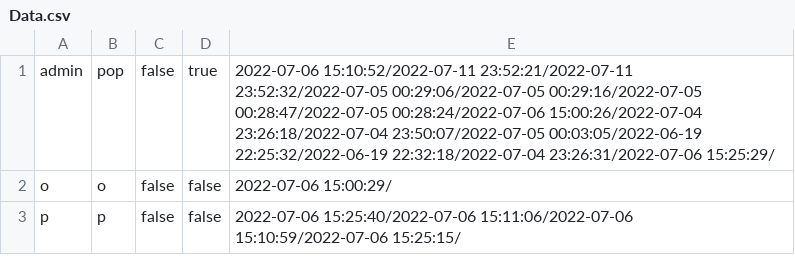
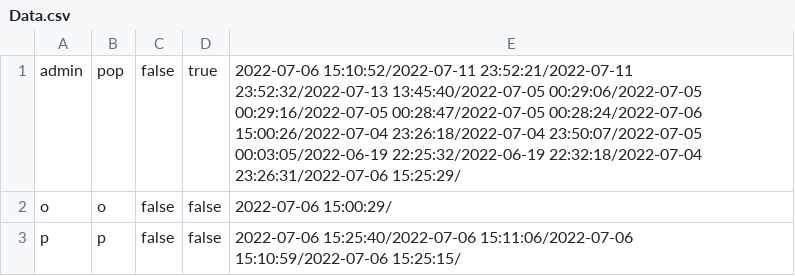
Before and after one commit to Dani3lx/Video-Entertainment-System, a CSV file: phase1/Data.csv, drawn as a sheet.

```diff
--- a/phase1/Data.csv
+++ b/phase1/Data.csv
@@ -1,2 +1,2 @@
-admin,pop,false,true,2022-07-06 15:10:52/2022-07-11 23:52:21/2022-07-11 23:52:32/2022-07-05 00:29:06/2022-07-05 00:29:16/2022-07-05 00:28:47/2022-07-05 00:28:24/2022-07-06 15:00:26/2022-07-04 23:26:18/2022-07-04 23:50:07/2022-07-05 00:03:05/2022-06-19 22:25:32/2022-06-19 22:32:18/2022-07-04 23:26:31/2022-07-06 15:25:29/
+admin,pop,false,true,2022-07-06 15:10:52/2022-07-11 23:52:21/2022-07-11 23:52:32/2022-07-13 13:45:40/2022-07-05 00:29:06/2022-07-05 00:29:16/2022-07-05 00:28:47/2022-07-05 00:28:24/2022-07-06 15:00:26/2022-07-04 23:26:18/2022-07-04 23:50:07/2022-07-05 00:03:05/2022-06-19 22:25:32/2022-06-19 22:32:18/2022-07-04 23:26:31/2022-07-06 15:25:29/
 o,o,false,false,2022-07-06 15:00:29/
```
Also changed, not shown: 7 other files.
